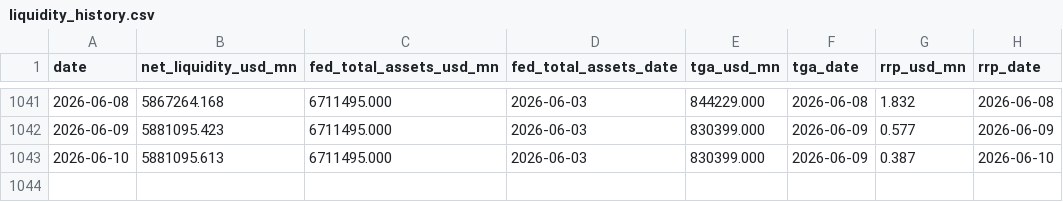
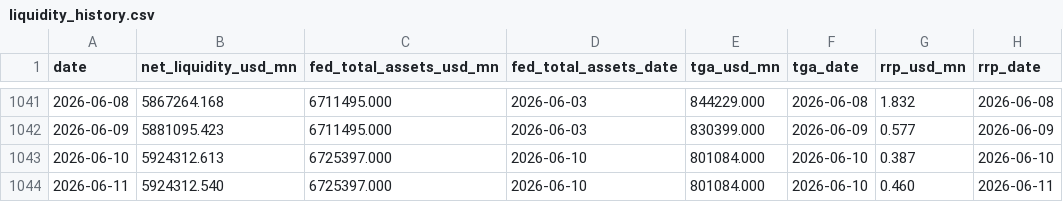
Before and after one commit to Fredpipi/fed-tga-rrp-liquidity, a CSV file: data/liquidity_history.csv, drawn as a sheet; only a part is shown, gaps mark what is left out.

```diff
--- a/data/liquidity_history.csv
+++ b/data/liquidity_history.csv
@@ -1042,2 +1042,3 @@ date,net_liquidity_usd_mn,fed_total_assets_usd_mn,fed_total_assets_date,tga_usd_
 2026-06-09,5881095.423,6711495.000,2026-06-03,830399.000,2026-06-09,0.577,2026-06-09
-2026-06-10,5881095.613,6711495.000,2026-06-03,830399.000,2026-06-09,0.387,2026-06-10
+2026-06-10,5924312.613,6725397.000,2026-06-10,801084.000,2026-06-10,0.387,2026-06-10
+2026-06-11,5924312.540,6725397.000,2026-06-10,801084.000,2026-06-10,0.460,2026-06-11
```
Also changed, not shown: data/fed_total_assets.csv, data/rrp.csv, 5 other files.
